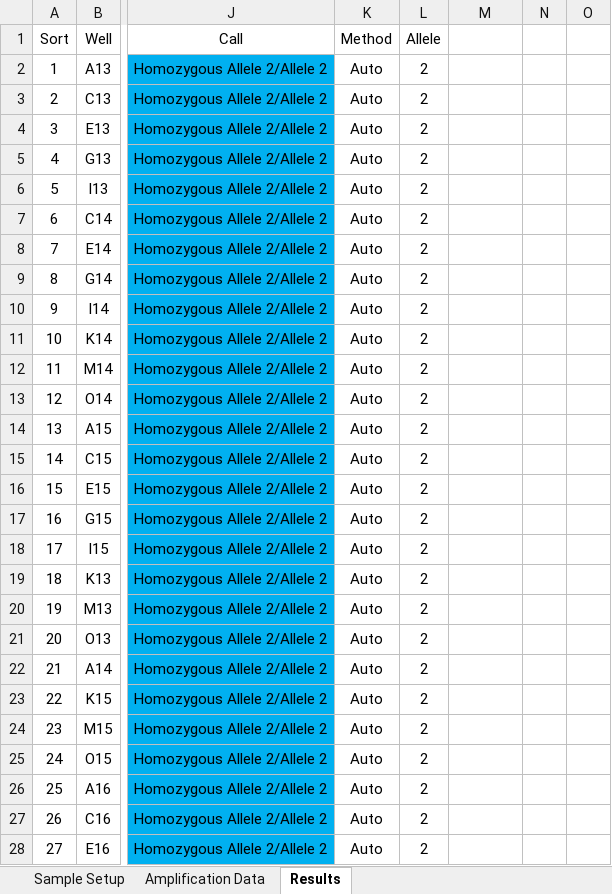
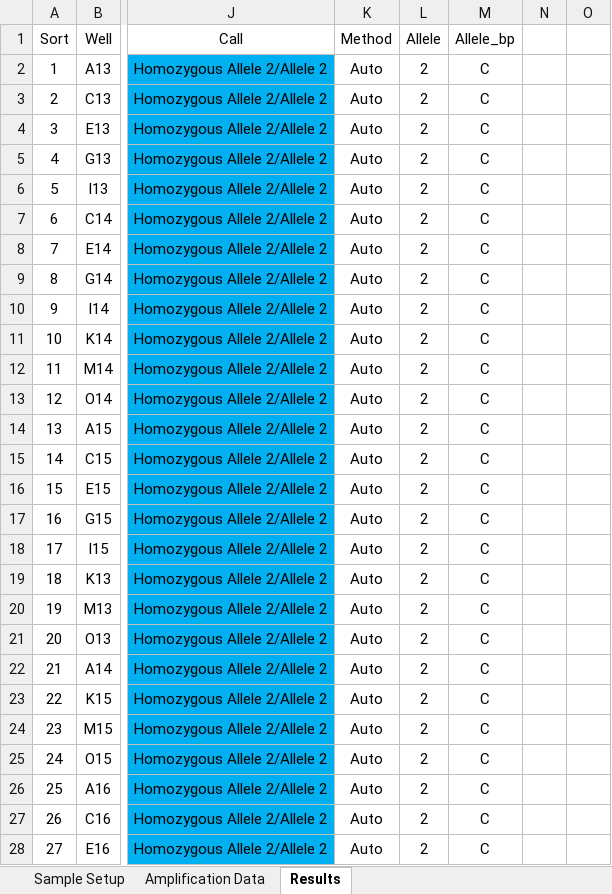
Before and after one commit to karlkunze/BarleyGermination-KK, an Excel workbook: data/Marker_data/WMB_DH_AlaAT_KASP_rawdata.xlsx, sheet Results, drawn as a sheet; only a part is shown, gaps mark what is left out; values as stored, in another font and other column widths than the file's, no borders; the diff covers the shown part only; the diff names each change by its address in the sheet, - before the commit and + after, or states it on an @@ line.

Commit message:
added an allele version for AlaAT

```diff
--- a/data/Marker_data/WMB_DH_AlaAT_KASP_rawdata.xlsx (sheet Results)
+++ b/data/Marker_data/WMB_DH_AlaAT_KASP_rawdata.xlsx (sheet Results)
-M1: (empty)
+M1: Allele_bp
-M2:M28 (Allele_bp): (empty)
+M2:M28 (Allele_bp): C
```
Also changed, not shown: 480 edited cells elsewhere in this sheet.
